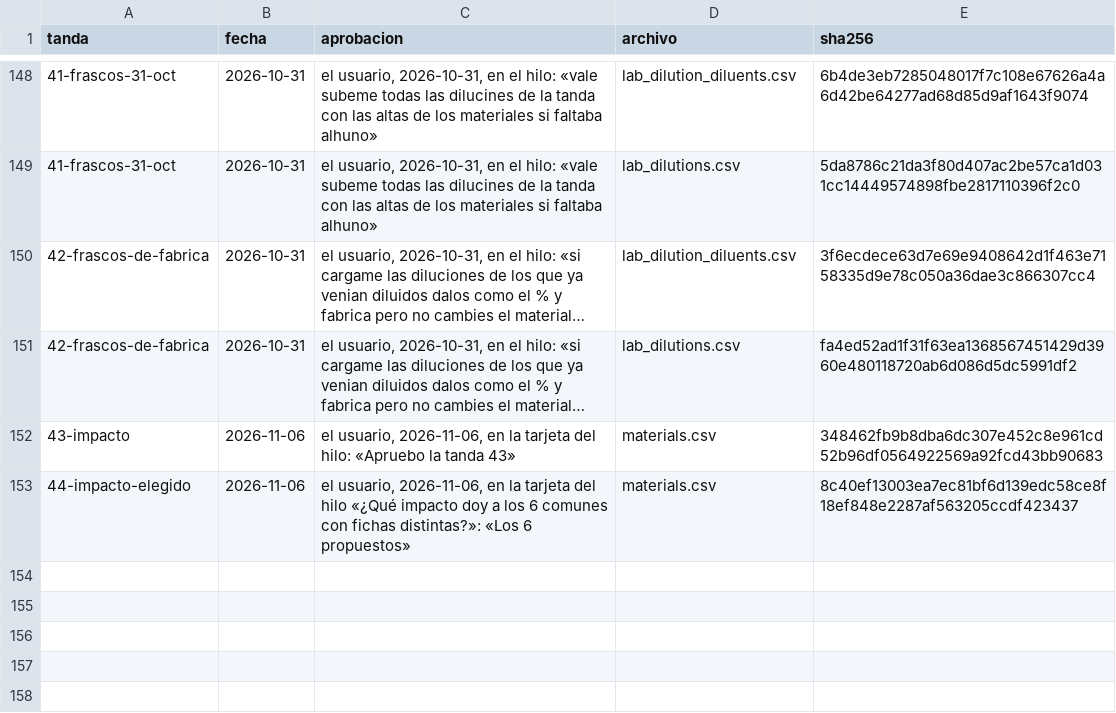
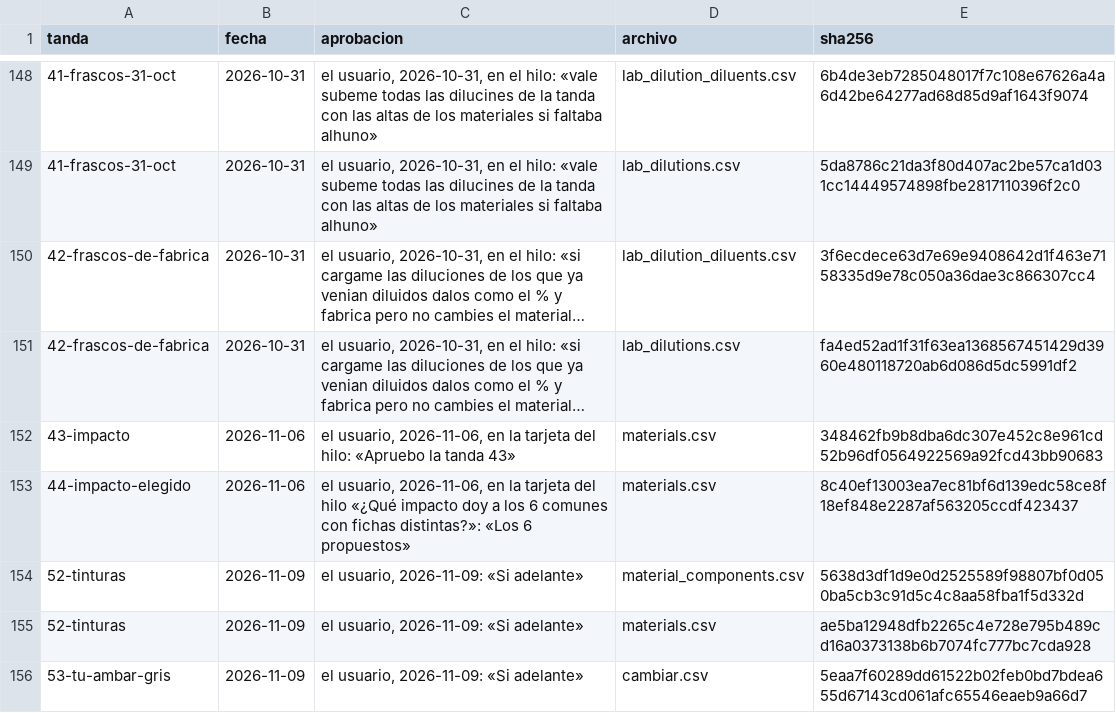
Before and after one commit to smortenax/perfumeria-app, a CSV file: migracion-v3/tandas/aprobadas.csv, drawn as a sheet; only a part is shown, gaps mark what is left out; long unchanged cells end in …; the diff names each change by its address in the sheet, - before the commit and + after, or states it on an @@ line.

```diff
--- a/migracion-v3/tandas/aprobadas.csv
+++ b/migracion-v3/tandas/aprobadas.csv
+row 154: 52-tinturas | 2026-11-09 | el usuario, 2026-11-09: «Si adelante» | material_components.csv | 5638d3df1d9e0d2525589f98807bf0d050ba5cb3c91d5c4c8aa58fba1f5d332d
+row 155: 52-tinturas | 2026-11-09 | el usuario, 2026-11-09: «Si adelante» | materials.csv | ae5ba12948dfb2265c4e728e795b489cd16a0373138b6b7074fc777bc7cda928
+row 156: 53-tu-ambar-gris | 2026-11-09 | el usuario, 2026-11-09: «Si adelante» | cambiar.csv | 5eaa7f60289dd61522b02feb0bd7bdea655d67143cd061afc65546eaeb9a66d7
```
Also changed, not shown: v3/datos/material_components.csv, v3/datos/materials.csv, 2 other files.
